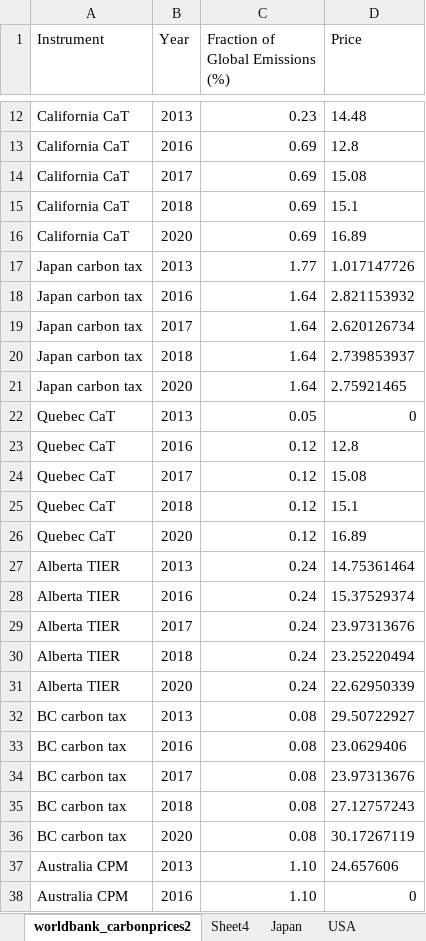
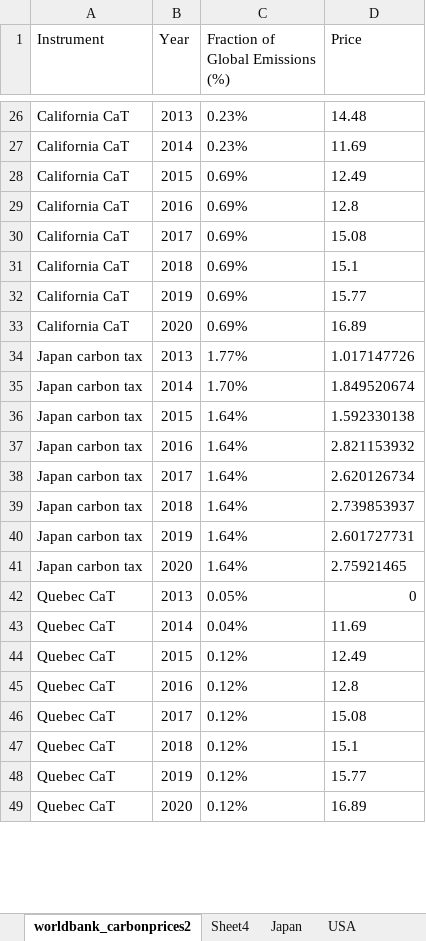
Before and after one commit to fmoore125/climate-social-tippingpoints, an Excel workbook: data/Data for Hindcasting/policy/worldbank_carbonpricesprocessing.xlsx, sheet worldbank_carbonprices2, drawn as a sheet; only a part is shown, gaps mark what is left out; values as stored, in another font and other column widths than the file's, no borders; removed rows and columns are numbered as before the commit, all else as after; the diff covers the shown part only; the diff names each change by its address in the sheet, - before the commit and + after, or states it on an @@ line.

```diff
--- a/data/Data for Hindcasting/policy/worldbank_carbonpricesprocessing.xlsx (sheet worldbank_carbonprices2)
+++ b/data/Data for Hindcasting/policy/worldbank_carbonpricesprocessing.xlsx (sheet worldbank_carbonprices2)
-C26 (Fraction of Global Emissions (%)): 0.23
+C26 (Fraction of Global Emissions (%)): 0.23%
+row 27: California CaT | 2014 | 0.23% | 11.69
+row 28: California CaT | 2015 | 0.69% | 12.49
-C29:C31 (Fraction of Global Emissions (%)): 0.69
+C29:C31 (Fraction of Global Emissions (%)): 0.69%
+row 32: California CaT | 2019 | 0.69% | 15.77
-C33 (Fraction of Global Emissions (%)): 0.69
+C33 (Fraction of Global Emissions (%)): 0.69%
-C34 (Fraction of Global Emissions (%)): 1.77
+C34 (Fraction of Global Emissions (%)): 1.77%
+row 35: Japan carbon tax | 2014 | 1.70% | 1.849520674
+row 36: Japan carbon tax | 2015 | 1.64% | 1.592330138
-C37:C39 (Fraction of Global Emissions (%)): 1.64
+C37:C39 (Fraction of Global Emissions (%)): 1.64%
+row 40: Japan carbon tax | 2019 | 1.64% | 2.601727731
-C41 (Fraction of Global Emissions (%)): 1.64
+C41 (Fraction of Global Emissions (%)): 1.64%
-C42 (Fraction of Global Emissions (%)): 0.05
+C42 (Fraction of Global Emissions (%)): 0.05%
+row 43: Quebec CaT | 2014 | 0.04% | 11.69
+row 44: Quebec CaT | 2015 | 0.12% | 12.49
-C45:C47 (Fraction of Global Emissions (%)): 0.12
+C45:C47 (Fraction of Global Emissions (%)): 0.12%
+row 48: Quebec CaT | 2019 | 0.12% | 15.77
-C49 (Fraction of Global Emissions (%)): 0.12
+C49 (Fraction of Global Emissions (%)): 0.12%
-row 27: Alberta TIER | 2013 | 0.24 | 14.75361464
-row 28: Alberta TIER | 2016 | 0.24 | 15.37529374
-row 29: Alberta TIER | 2017 | 0.24 | 23.97313676
-row 30: Alberta TIER | 2018 | 0.24 | 23.25220494
-row 31: Alberta TIER | 2020 | 0.24 | 22.62950339
-row 32: BC carbon tax | 2013 | 0.08 | 29.50722927
-row 33: BC carbon tax | 2016 | 0.08 | 23.0629406
-row 34: BC carbon tax | 2017 | 0.08 | 23.97313676
-row 35: BC carbon tax | 2018 | 0.08 | 27.12757243
-row 36: BC carbon tax | 2020 | 0.08 | 30.17267119
-row 37: Australia CPM | 2013 | 1.10 | 24.657606
-row 38: Australia CPM | 2016 | 1.10 | 0
```
Also changed, not shown: 59 added rows, 13 removed rows and 5 edited cells elsewhere in this sheet, sheet Sheet4, sheet Japan, sheet Canada, sheet USA, formulas that keep their value, 5 other files.
